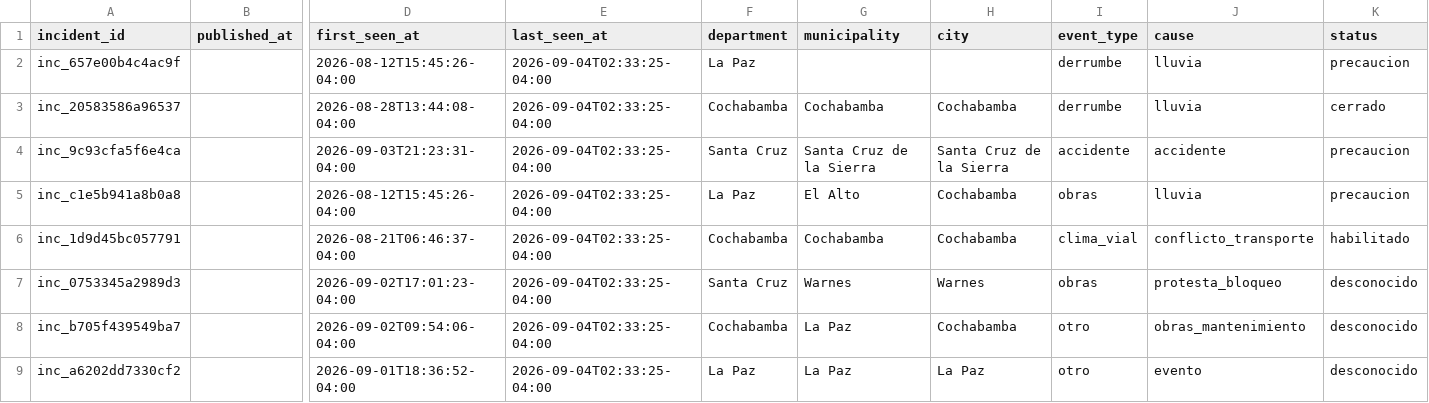
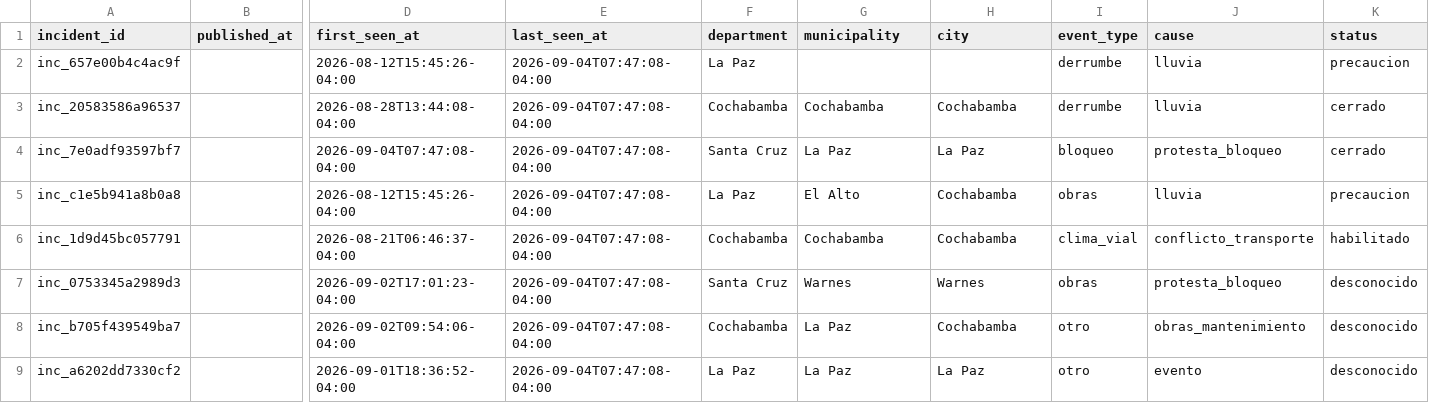
Before and after one commit to GustavoMix/cron-alerta-vial-bolivia, a CSV file: data/transito_bolivia.csv, drawn as a sheet; only a part is shown, gaps mark what is left out; removed rows and columns are numbered as before the commit, all else as after; rows hold the shown columns only; the diff names each change by its address in the sheet, - before the commit and + after, or states it on an @@ line.

```diff
--- a/data/transito_bolivia.csv
+++ b/data/transito_bolivia.csv
-E2:E3 (last_seen_at): 2026-09-04T02:33:25-04:00
+E2:E3 (last_seen_at): 2026-09-04T07:47:08-04:00
-row 4: inc_9c93cfa5f6e4ca |  | 2026-09-03T21:23:31-04:00 | 2026-09-04T02:33:25-04:00 | Santa Cruz | Santa Cruz de la Sierra | Santa Cruz de la Sierra | accidente | accidente | precaucion
+row 4: inc_7e0adf93597bf7 |  | 2026-09-04T07:47:08-04:00 | 2026-09-04T07:47:08-04:00 | Santa Cruz | La Paz | La Paz | bloqueo | protesta_bloqueo | cerrado
-E5:E9 (last_seen_at): 2026-09-04T02:33:25-04:00
+E5:E9 (last_seen_at): 2026-09-04T07:47:08-04:00
```
Also changed, not shown: 4 other files.
